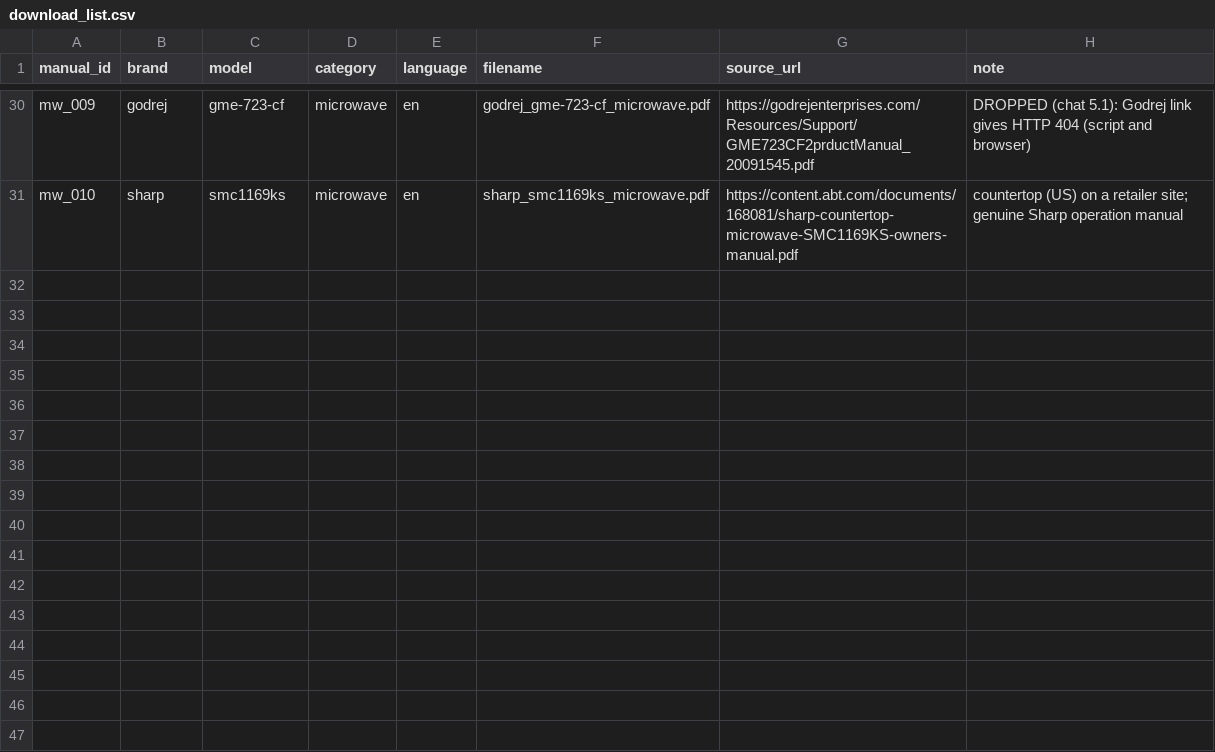
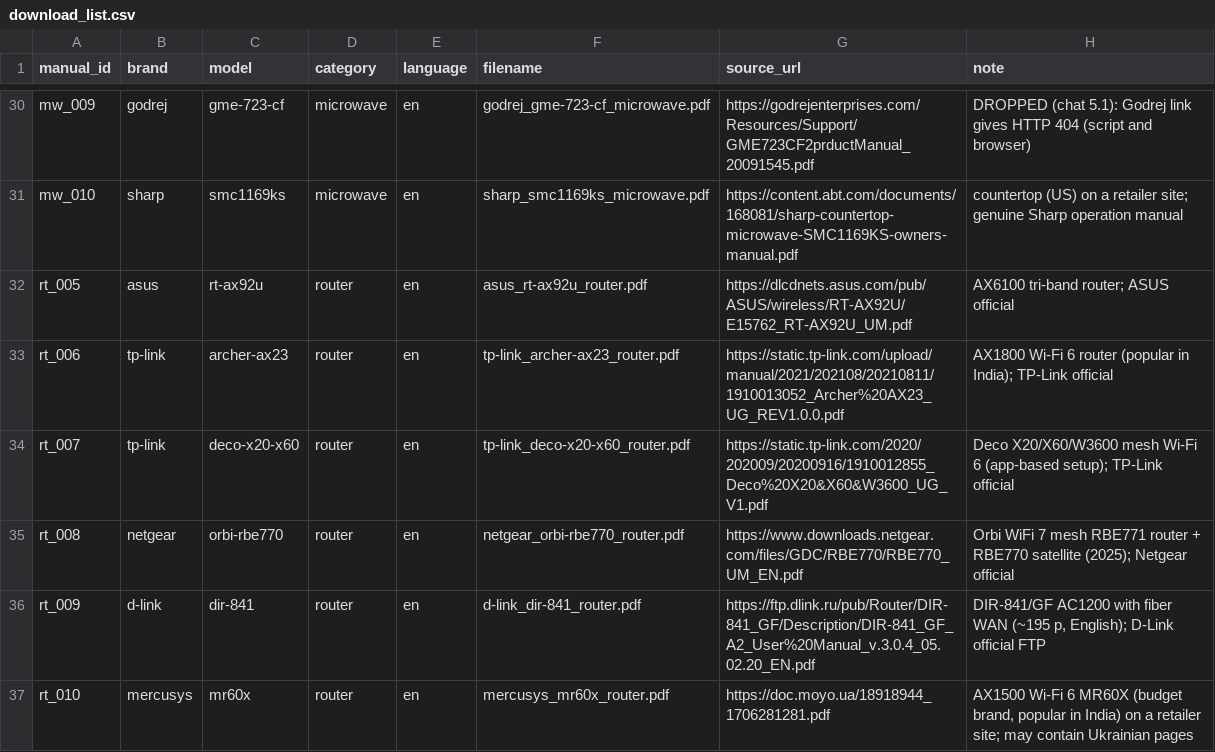
Before and after one commit to furkanhf/manualmate, a CSV file: data/download_list.csv, drawn as a sheet; only a part is shown, gaps mark what is left out.

Commit message:
Week 4: router batch +6 (48 manuals, collection done) + PROGRESS chat 5.1

```diff
--- a/data/download_list.csv
+++ b/data/download_list.csv
@@ -31 +31,7 @@ mw_009,godrej,gme-723-cf,microwave,en,godrej_gme-723-cf_microwave.pdf,https://go
 mw_010,sharp,smc1169ks,microwave,en,sharp_smc1169ks_microwave.pdf,https://content.abt.com/documents/168081/sharp-countertop-microwave-SMC1169KS-owners-manual.pdf,countertop (US) on a retailer site; genuine Sharp operation manual
+rt_005,asus,rt-ax92u,router,en,asus_rt-ax92u_router.pdf,https://dlcdnets.asus.com/pub/ASUS/wireless/RT-AX92U/E15762_RT-AX92U_UM.pdf,AX6100 tri-band router; ASUS official
+rt_006,tp-link,archer-ax23,router,en,tp-link_archer-ax23_router.pdf,https://static.tp-link.com/upload/manual/2021/202108/20210811/1910013052_Archer%20AX23_UG_REV1.0.0.pdf,AX1800 Wi-Fi 6 router (popular in India); TP-Link official
+rt_007,tp-link,deco-x20-x60,router,en,tp-link_deco-x20-x60_router.pdf,https://static.tp-link.com/2020/202009/20200916/1910012855_Deco%20X20&X60&W3600_UG_V1.pdf,Deco X20/X60/W3600 mesh Wi-Fi 6 (app-based setup); TP-Link official
+rt_008,netgear,orbi-rbe770,router,en,netgear_orbi-rbe770_router.pdf,https://www.downloads.netgear.com/files/GDC/RBE770/RBE770_UM_EN.pdf,Orbi WiFi 7 mesh RBE771 router + RBE770 satellite (2025); Netgear official
+rt_009,d-link,dir-841,router,en,d-link_dir-841_router.pdf,https://ftp.dlink.ru/pub/Router/DIR-841_GF/Description/DIR-841_GF_A2_User%20Manual_v.3.0.4_05.02.20_EN.pdf,"DIR-841/GF AC1200 with fiber WAN (~195 p, English); D-Link official FTP"
+rt_010,mercusys,mr60x,router,en,mercusys_mr60x_router.pdf,https://doc.moyo.ua/18918944_1706281281.pdf,"AX1500 Wi-Fi 6 MR60X (budget brand, popular in India) on a retailer site; may contain Ukrainian pages"
```
Also changed, not shown: data/download_report.csv, data/manifest.csv, 2 other files.
